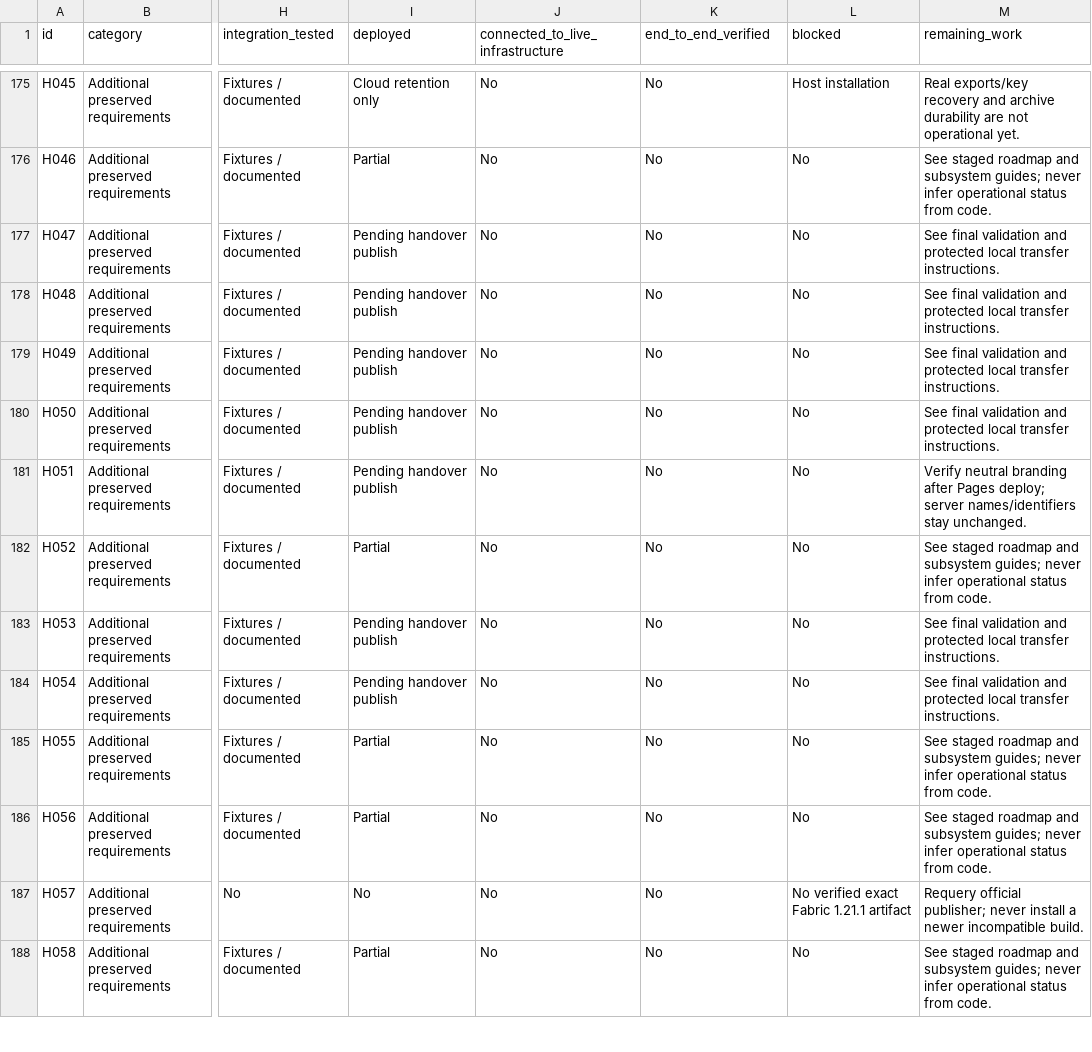
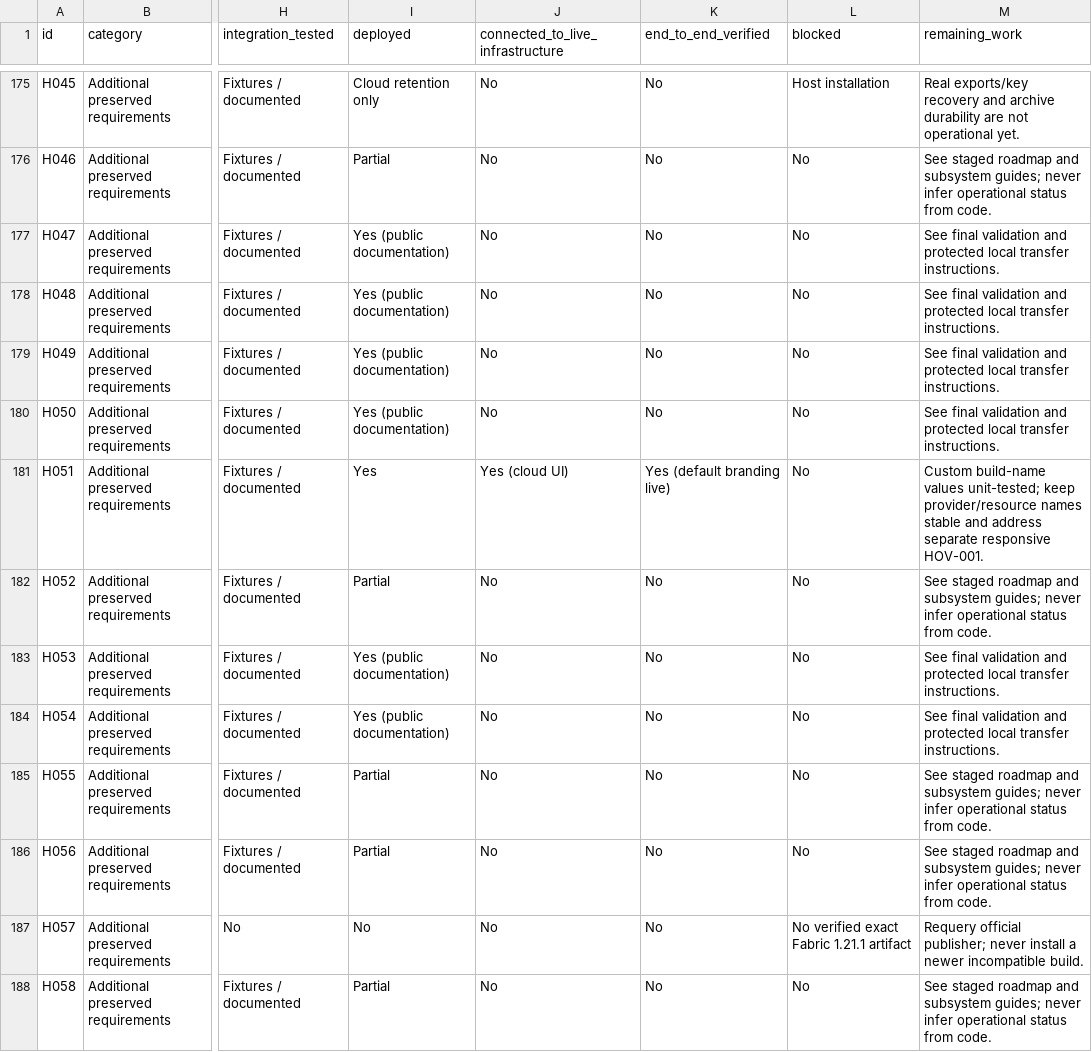
Before and after one commit to MES30004E/morgan-minecraft-dashboard, a CSV file: docs/handover/feature-traceability.csv, drawn as a sheet; only a part is shown, gaps mark what is left out; the diff names each change by its address in the sheet, - before the commit and + after, or states it on an @@ line.

Commit message:
Record successful handover CI, bundle recovery and measured compatibility gaps

```diff
--- a/docs/handover/feature-traceability.csv
+++ b/docs/handover/feature-traceability.csv
-I177:I180 (deployed): Pending handover publish
+I177:I180 (deployed): Yes (public documentation)
-I181 (deployed): Pending handover publish
+I181 (deployed): Yes
-J181 (connected_to_live_infrastructure): No
+J181 (connected_to_live_infrastructure): Yes (cloud UI)
-K181 (end_to_end_verified): No
+K181 (end_to_end_verified): Yes (default branding live)
-M181 (remaining_work): Verify neutral branding after Pages deploy; server names/identifiers stay unchanged.
+M181 (remaining_work): Custom build-name values unit-tested; keep provider/resource names stable and address separate responsive HOV-001.
-I183:I184 (deployed): Pending handover publish
+I183:I184 (deployed): Yes (public documentation)
```
Also changed, not shown: 7 other files.
